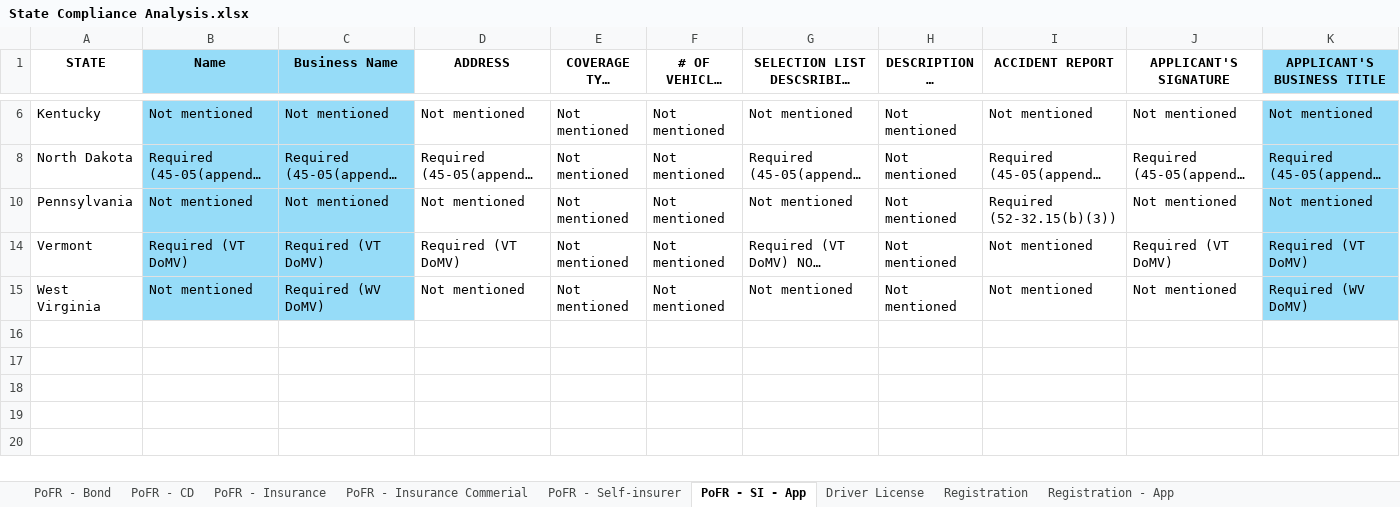
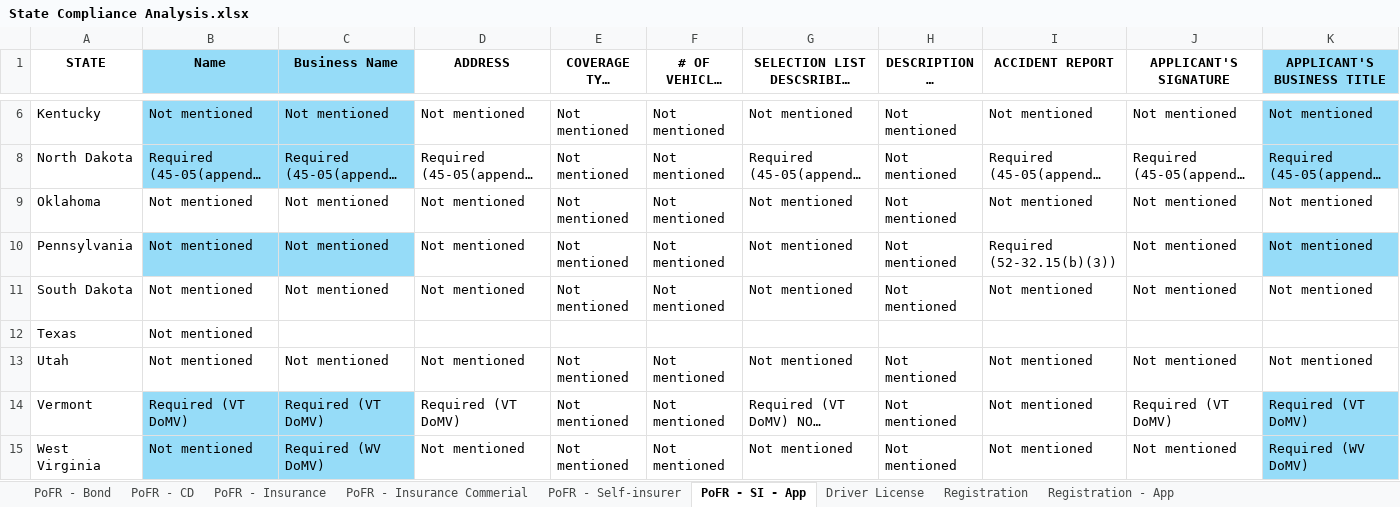
Before and after one commit to i-am-andrew-hetzler/dissertation, an Excel workbook: compliance/State Compliance Analysis.xlsx, sheet PoFR - SI - App, drawn as a sheet; only a part is shown, gaps mark what is left out; long unchanged cells end in …; values as stored, in another font and other column widths than the file's, no borders; conditional formats not drawn; rows hold the shown columns only; the diff names each change by its address in the sheet, - before the commit and + after, or states it on an @@ line.

```diff
--- a/compliance/State Compliance Analysis.xlsx (sheet PoFR - SI - App)
+++ b/compliance/State Compliance Analysis.xlsx (sheet PoFR - SI - App)
@@ row 9 unhidden: Oklahoma | Not mentioned | Not mentioned | Not mentioned | Not mentioned | Not mentioned | Not mentioned | Not mentioned | Not mentioned | Not mentioned | Not mentioned @@
@@ row 11 unhidden: South Dakota | Not mentioned | Not mentioned | Not mentioned | Not mentioned | Not mentioned | Not mentioned | Not mentioned | Not mentioned | Not mentioned | Not mentioned @@
@@ row 12 unhidden: Texas | Not mentioned @@
@@ row 13 unhidden: Utah | Not mentioned | Not mentioned | Not mentioned | Not mentioned | Not mentioned | Not mentioned | Not mentioned | Not mentioned | Not mentioned | Not mentioned @@
```
Also changed, not shown: sheet Registration - App, compliance/Federal Compliance Analysis.xlsx, 2 other files.
